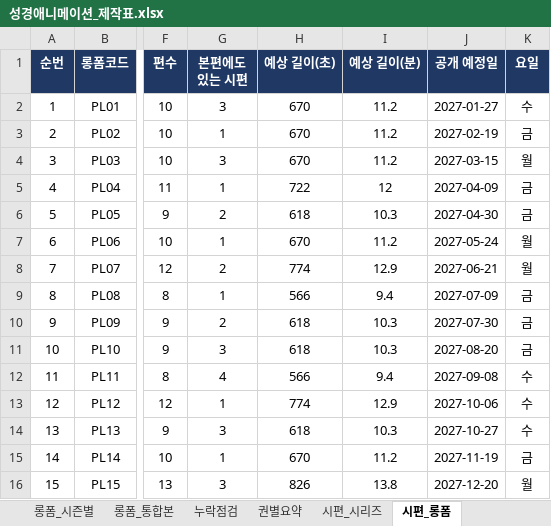
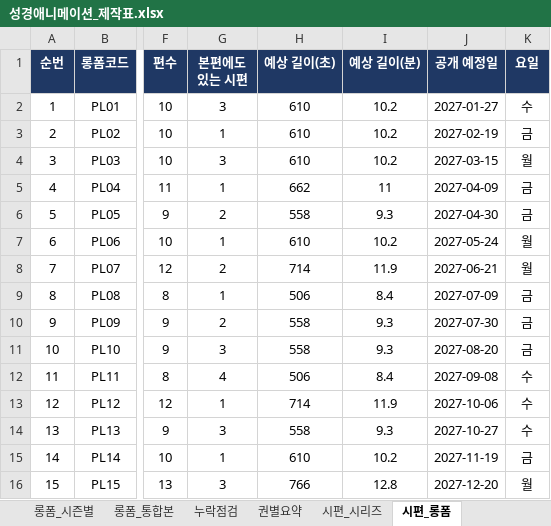
Before and after one commit to philiamose-gif/owner, an Excel workbook: 성경애니메이션_제작표.xlsx, sheet 시편_롱폼, drawn as a sheet; only a part is shown, gaps mark what is left out; values as stored, in another font and other column widths than the file's, no borders; the diff names each change by its address in the sheet, - before the commit and + after, or states it on an @@ line.

```diff
--- a/성경애니메이션_제작표.xlsx (sheet 시편_롱폼)
+++ b/성경애니메이션_제작표.xlsx (sheet 시편_롱폼)
-H2:H4 (예상 길이(초)): 670
+H2:H4 (예상 길이(초)): 610
-I2:I4 (예상 길이(분)): 11.2
+I2:I4 (예상 길이(분)): 10.2
-H5 (예상 길이(초)): 722
+H5 (예상 길이(초)): 662
-I5 (예상 길이(분)): 12
+I5 (예상 길이(분)): 11
-H6 (예상 길이(초)): 618
+H6 (예상 길이(초)): 558
-I6 (예상 길이(분)): 10.3
+I6 (예상 길이(분)): 9.3
-H7 (예상 길이(초)): 670
+H7 (예상 길이(초)): 610
-I7 (예상 길이(분)): 11.2
+I7 (예상 길이(분)): 10.2
-H8 (예상 길이(초)): 774
+H8 (예상 길이(초)): 714
-I8 (예상 길이(분)): 12.9
+I8 (예상 길이(분)): 11.9
-H9 (예상 길이(초)): 566
+H9 (예상 길이(초)): 506
-I9 (예상 길이(분)): 9.4
+I9 (예상 길이(분)): 8.4
-H10:H11 (예상 길이(초)): 618
+H10:H11 (예상 길이(초)): 558
-I10:I11 (예상 길이(분)): 10.3
+I10:I11 (예상 길이(분)): 9.3
-H12 (예상 길이(초)): 566
+H12 (예상 길이(초)): 506
-I12 (예상 길이(분)): 9.4
+I12 (예상 길이(분)): 8.4
-H13 (예상 길이(초)): 774
+H13 (예상 길이(초)): 714
-I13 (예상 길이(분)): 12.9
+I13 (예상 길이(분)): 11.9
-H14 (예상 길이(초)): 618
+H14 (예상 길이(초)): 558
-I14 (예상 길이(분)): 10.3
+I14 (예상 길이(분)): 9.3
-H15 (예상 길이(초)): 670
+H15 (예상 길이(초)): 610
-I15 (예상 길이(분)): 11.2
+I15 (예상 길이(분)): 10.2
-H16 (예상 길이(초)): 826
+H16 (예상 길이(초)): 766
-I16 (예상 길이(분)): 13.8
+I16 (예상 길이(분)): 12.8
```
Also changed, not shown: sheet 롱폼_시즌별, sheet A타입_제작표, sheet 롱폼_통합본, sheet 제작템플릿, sheet 인물_캐릭터시트, sheet 안내, formulas that keep their value, 3 other files.
